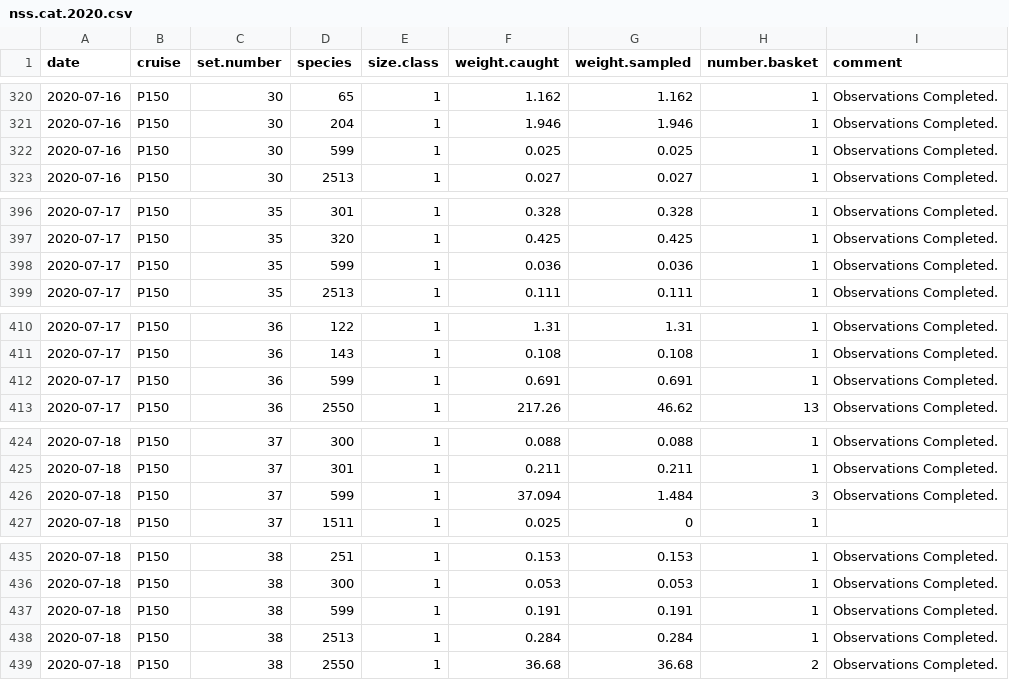
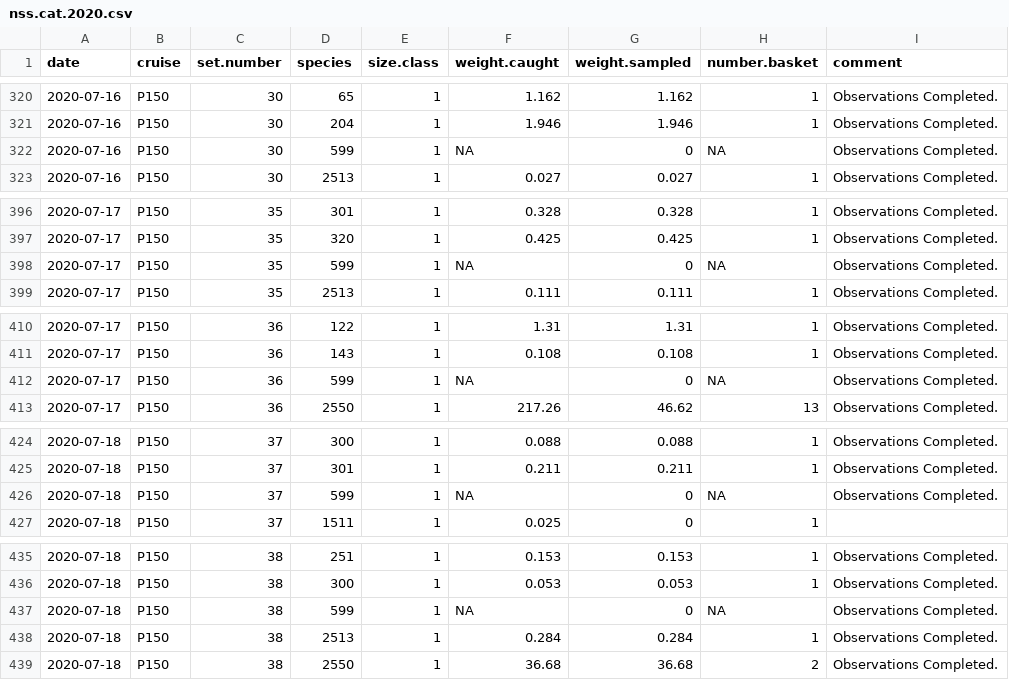
Before and after one commit to TobieSurette/gulf.data, a CSV file: inst/extdata/nss.cat.2020.csv, drawn as a sheet; only a part is shown, gaps mark what is left out; the diff covers the shown part only.

```diff
--- a/inst/extdata/nss.cat.2020.csv
+++ b/inst/extdata/nss.cat.2020.csv
@@ -321,3 +321,3 @@
 "2020-07-16","P150",30,204,1,1.946,1.946,1,"Observations Completed."
-"2020-07-16","P150",30,599,1,0.025,0.025,1,"Observations Completed."
+"2020-07-16","P150",30,599,1,NA,0,NA,"Observations Completed."
 "2020-07-16","P150",30,2513,1,0.027,0.027,1,"Observations Completed."
@@ -397,3 +397,3 @@
 "2020-07-17","P150",35,320,1,0.425,0.425,1,"Observations Completed."
-"2020-07-17","P150",35,599,1,0.036,0.036,1,"Observations Completed."
+"2020-07-17","P150",35,599,1,NA,0,NA,"Observations Completed."
 "2020-07-17","P150",35,2513,1,0.111,0.111,1,"Observations Completed."
@@ -411,3 +411,3 @@
 "2020-07-17","P150",36,143,1,0.108,0.108,1,"Observations Completed."
-"2020-07-17","P150",36,599,1,0.691,0.691,1,"Observations Completed."
+"2020-07-17","P150",36,599,1,NA,0,NA,"Observations Completed."
 "2020-07-17","P150",36,2550,1,217.26,46.62,13,"Observations Completed."
@@ -425,3 +425,3 @@
 "2020-07-18","P150",37,301,1,0.211,0.211,1,"Observations Completed."
-"2020-07-18","P150",37,599,1,37.094,1.484,3,"Observations Completed."
+"2020-07-18","P150",37,599,1,NA,0,NA,"Observations Completed."
 "2020-07-18","P150",37,1511,1,0.025,0,1,""
@@ -436,3 +436,3 @@
 "2020-07-18","P150",38,300,1,0.053,0.053,1,"Observations Completed."
-"2020-07-18","P150",38,599,1,0.191,0.191,1,"Observations Completed."
+"2020-07-18","P150",38,599,1,NA,0,NA,"Observations Completed."
 "2020-07-18","P150",38,2513,1,0.284,0.284,1,"Observations Completed."
```
Also changed, not shown: 28 edited cells elsewhere in this file, inst/extdata/nss.set.2020.csv, 3 other files.
